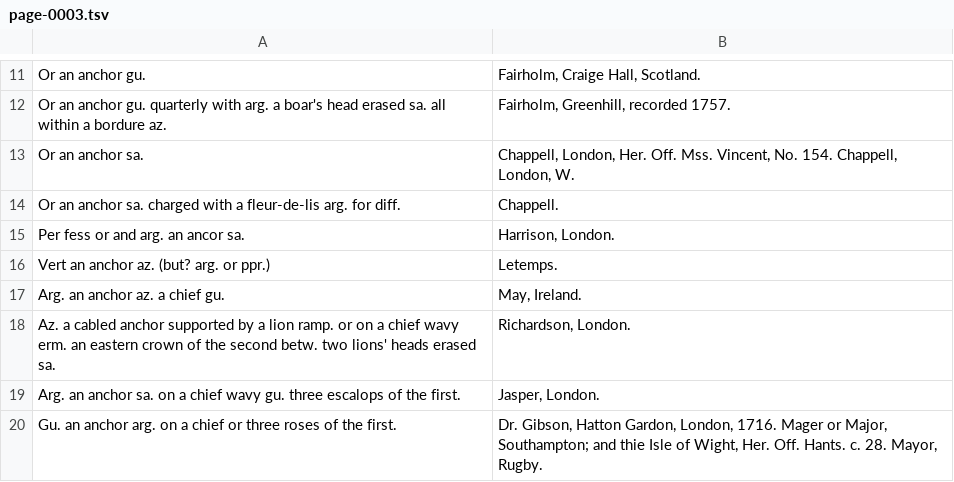
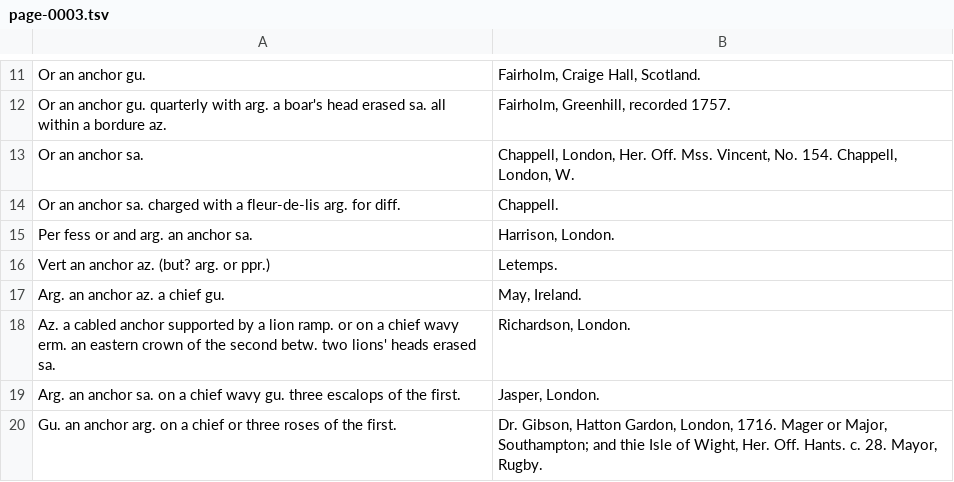
Before and after one commit to mlutze/papworth-corpus, a TSV file: corpus/page-0003.tsv, drawn as a sheet; only a part is shown, gaps mark what is left out.

Commit message:
fix page 3

```diff
--- a/corpus/page-0003.tsv
+++ b/corpus/page-0003.tsv
@@ -14,3 +14,3 @@ Or an anchor sa.	Chappell, London, Her. Off. Mss. Vincent, No. 154. Chappell, Lo
 Or an anchor sa. charged with a fleur-de-lis arg. for diff.	Chappell.
-Per fess or and arg. an ancor sa.	Harrison, London.
+Per fess or and arg. an anchor sa.	Harrison, London.
 Vert an anchor az. (but? arg. or ppr.)	Letemps.
```
